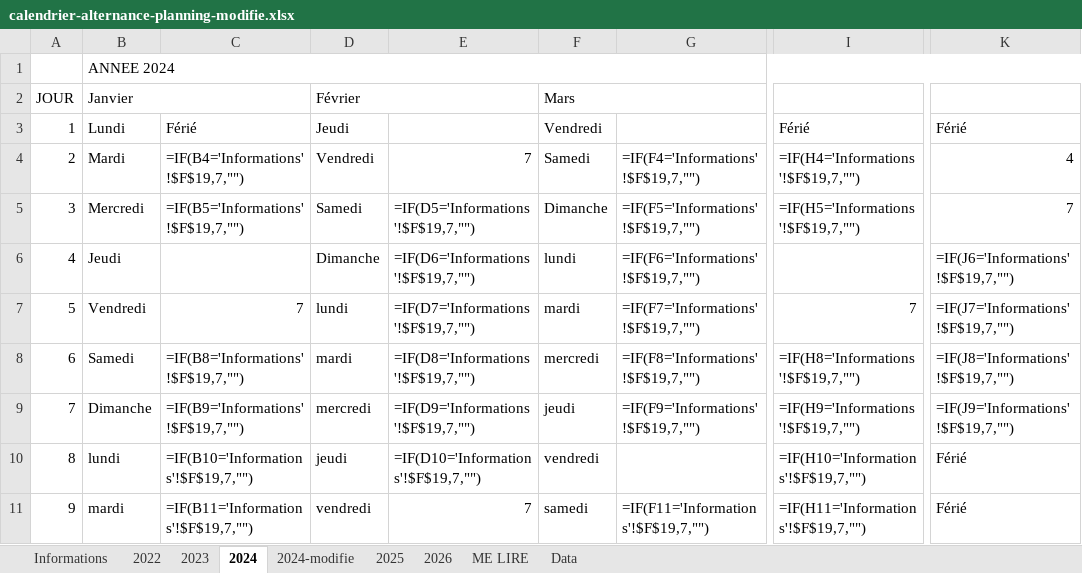
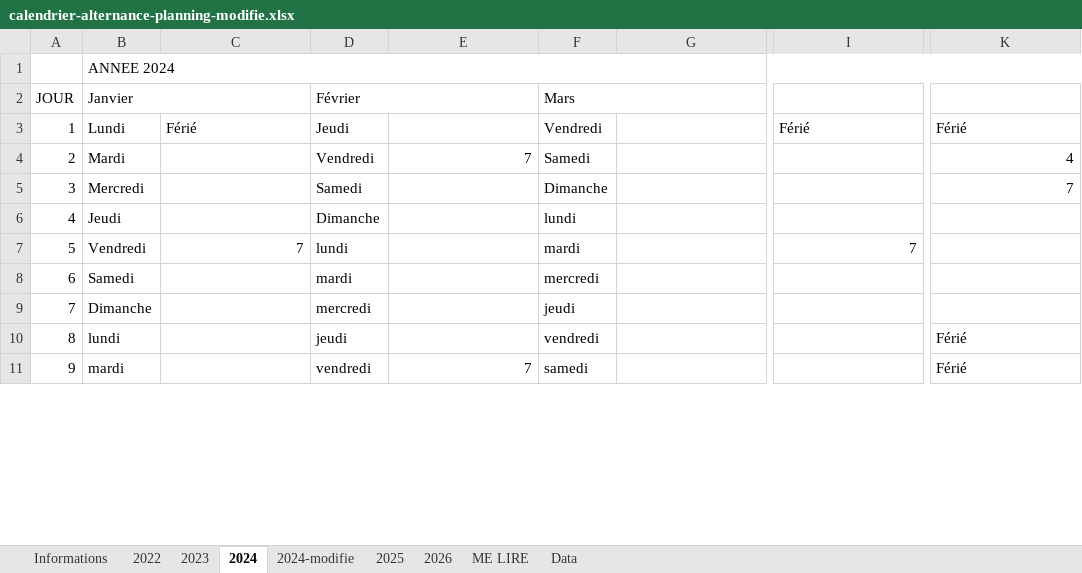
Before and after one commit to carlgennetais/P7_scoring_ML, an Excel workbook: planning/calendrier-alternance-planning-modifie.xlsx, sheet 2024, drawn as a sheet; only a part is shown, gaps mark what is left out; values as stored, in another font and other column widths than the file's, no cell formats; formulas without a stored value are shown as written; the diff covers the shown part only; the diff names each change by its address in the sheet, - before the commit and + after, or states it on an @@ line.

```diff
--- a/planning/calendrier-alternance-planning-modifie.xlsx (sheet 2024)
+++ b/planning/calendrier-alternance-planning-modifie.xlsx (sheet 2024)
-C4: =IF(B4='Informations'!$F$19,7,"")
+C4: (empty)
-G4: =IF(F4='Informations'!$F$19,7,"")
+G4: (empty)
-I4: =IF(H4='Informations'!$F$19,7,"")
+I4: (empty)
-C5: =IF(B5='Informations'!$F$19,7,"")
+C5: (empty)
-E5: =IF(D5='Informations'!$F$19,7,"")
+E5: (empty)
-G5: =IF(F5='Informations'!$F$19,7,"")
+G5: (empty)
-I5: =IF(H5='Informations'!$F$19,7,"")
+I5: (empty)
-E6: =IF(D6='Informations'!$F$19,7,"")
+E6: (empty)
-G6: =IF(F6='Informations'!$F$19,7,"")
+G6: (empty)
-K6: =IF(J6='Informations'!$F$19,7,"")
+K6: (empty)
-E7: =IF(D7='Informations'!$F$19,7,"")
+E7: (empty)
-G7: =IF(F7='Informations'!$F$19,7,"")
+G7: (empty)
-K7: =IF(J7='Informations'!$F$19,7,"")
+K7: (empty)
-C8: =IF(B8='Informations'!$F$19,7,"")
+C8: (empty)
-E8: =IF(D8='Informations'!$F$19,7,"")
+E8: (empty)
-G8: =IF(F8='Informations'!$F$19,7,"")
+G8: (empty)
-I8: =IF(H8='Informations'!$F$19,7,"")
+I8: (empty)
-K8: =IF(J8='Informations'!$F$19,7,"")
+K8: (empty)
-C9: =IF(B9='Informations'!$F$19,7,"")
+C9: (empty)
-E9: =IF(D9='Informations'!$F$19,7,"")
+E9: (empty)
-G9: =IF(F9='Informations'!$F$19,7,"")
+G9: (empty)
-I9: =IF(H9='Informations'!$F$19,7,"")
+I9: (empty)
-K9: =IF(J9='Informations'!$F$19,7,"")
+K9: (empty)
-C10: =IF(B10='Informations'!$F$19,7,"")
+C10: (empty)
-E10: =IF(D10='Informations'!$F$19,7,"")
+E10: (empty)
-I10: =IF(H10='Informations'!$F$19,7,"")
+I10: (empty)
-C11: =IF(B11='Informations'!$F$19,7,"")
+C11: (empty)
-G11: =IF(F11='Informations'!$F$19,7,"")
+G11: (empty)
-I11: =IF(H11='Informations'!$F$19,7,"")
+I11: (empty)
```
Also changed, not shown: 71 edited cells elsewhere in this sheet, sheet 2026, sheet 2025, sheet 2024-modifie, sheet Data, sheet 2023, sheet 2022, 2 more sheets, cell formats, formulas that keep their value, charts or pictures, 1 other file.
